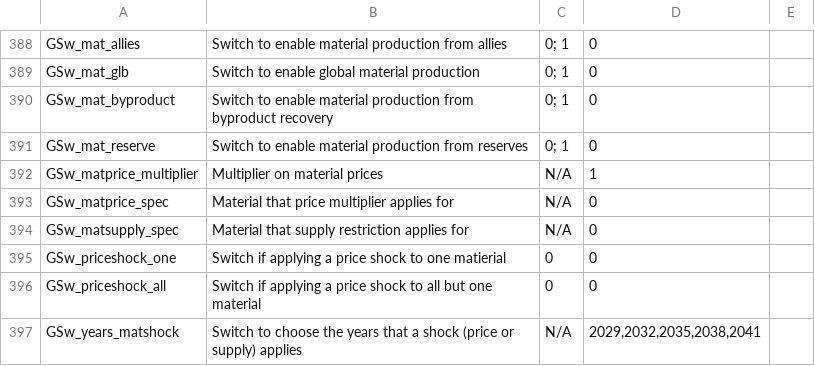
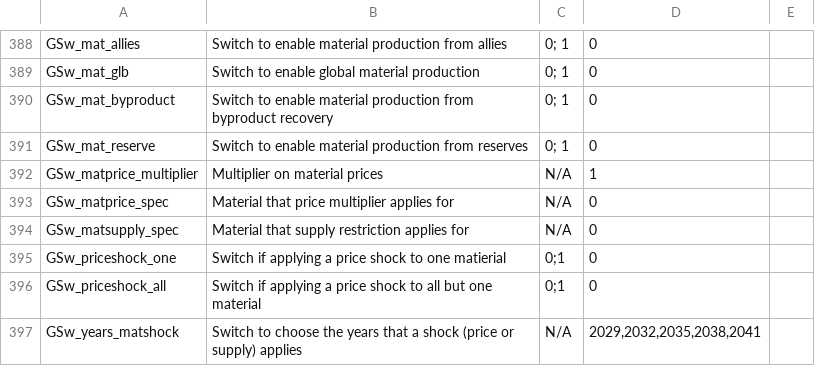
Before and after one commit to ReEDS-Model/ReEDS, a CSV file: cases.csv, drawn as a sheet; only a part is shown, gaps mark what is left out.

Commit message:
fix a bug and create testing cases file

```diff
--- a/cases.csv
+++ b/cases.csv
@@ -394,4 +394,4 @@ GSw_matprice_spec,Material that price multiplier applies for,N/A,0,
 GSw_matsupply_spec,Material that supply restriction applies for,N/A,0,
-GSw_priceshock_one,Switch if applying a price shock to one matierial,0,0,
-GSw_priceshock_all,Switch if applying a price shock to all but one material,0,0,
+GSw_priceshock_one,Switch if applying a price shock to one matierial,0;1,0,
+GSw_priceshock_all,Switch if applying a price shock to all but one material,0;1,0,
 GSw_years_matshock,Switch to choose the years that a shock (price or supply) applies,N/A,"2029,2032,2035,2038,2041",
```
Also changed, not shown: 1 other file.
